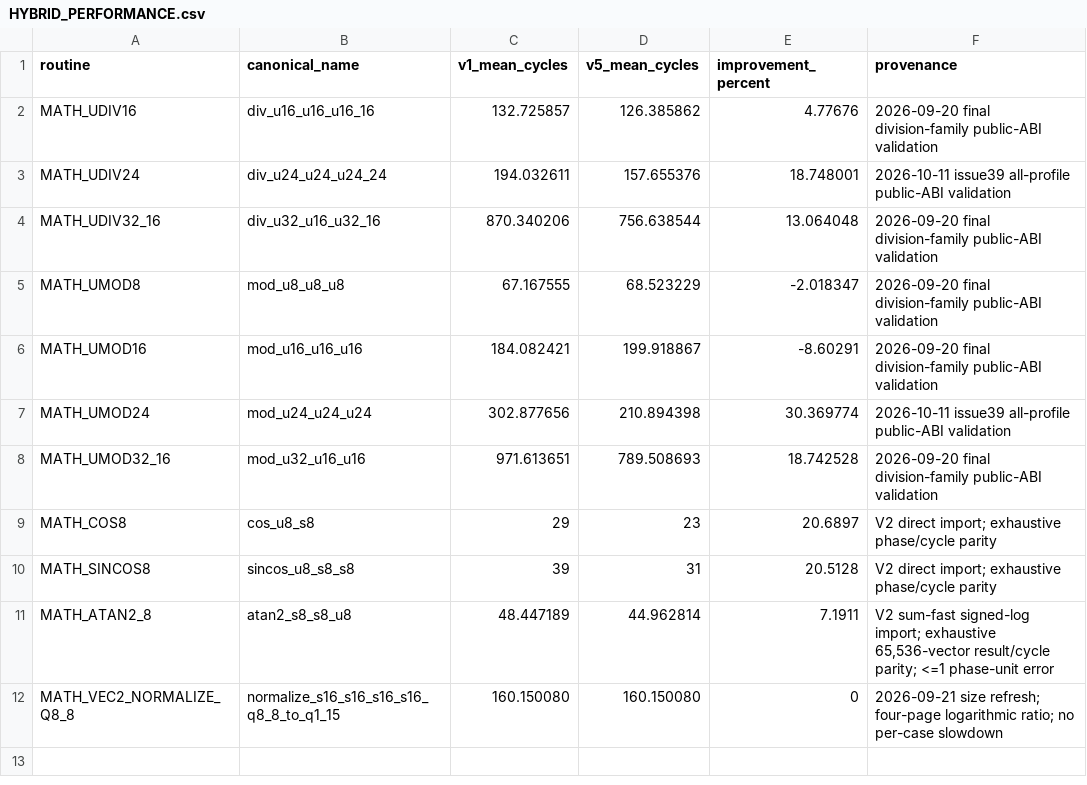
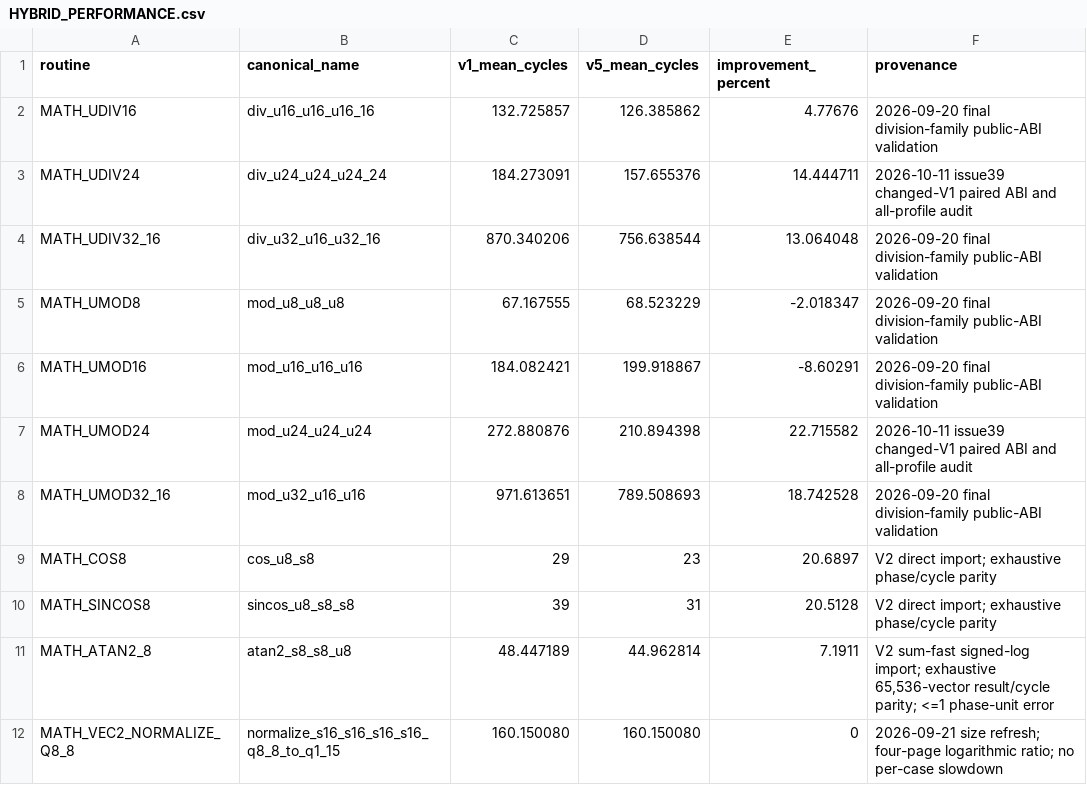
Before and after one commit to floppyrom/C64-Math-Library, a CSV file: v5_hybrid_lowzp/HYBRID_PERFORMANCE.csv, drawn as a sheet.

```diff
--- a/v5_hybrid_lowzp/HYBRID_PERFORMANCE.csv
+++ b/v5_hybrid_lowzp/HYBRID_PERFORMANCE.csv
@@ -2,3 +2,3 @@ routine,canonical_name,v1_mean_cycles,v5_mean_cycles,improvement_percent,provena
 MATH_UDIV16,div_u16_u16_u16_16,132.725857,126.385862,4.77676,2026-09-20 final division-family public-ABI validation
-MATH_UDIV24,div_u24_u24_u24_24,194.032611,157.655376,18.748001,2026-10-11 issue39 all-profile public-ABI validation
+MATH_UDIV24,div_u24_u24_u24_24,184.273091,157.655376,14.444711,2026-10-11 issue39 changed-V1 paired ABI and all-profile audit
 MATH_UDIV32_16,div_u32_u16_u32_16,870.340206,756.638544,13.064048,2026-09-20 final division-family public-ABI validation
@@ -6,3 +6,3 @@ MATH_UMOD8,mod_u8_u8_u8,67.167555,68.523229,-2.018347,2026-09-20 final division-
 MATH_UMOD16,mod_u16_u16_u16,184.082421,199.918867,-8.60291,2026-09-20 final division-family public-ABI validation
-MATH_UMOD24,mod_u24_u24_u24,302.877656,210.894398,30.369774,2026-10-11 issue39 all-profile public-ABI validation
+MATH_UMOD24,mod_u24_u24_u24,272.880876,210.894398,22.715582,2026-10-11 issue39 changed-V1 paired ABI and all-profile audit
 MATH_UMOD32_16,mod_u32_u16_u16,971.613651,789.508693,18.742528,2026-09-20 final division-family public-ABI validation
```
Also changed, not shown: benchmarks/PUBLIC_PROFILE_RESULTS.csv, benchmarks/UNSIGNED_COMMON_PROFILE_RESULTS.csv, 28 other files.
